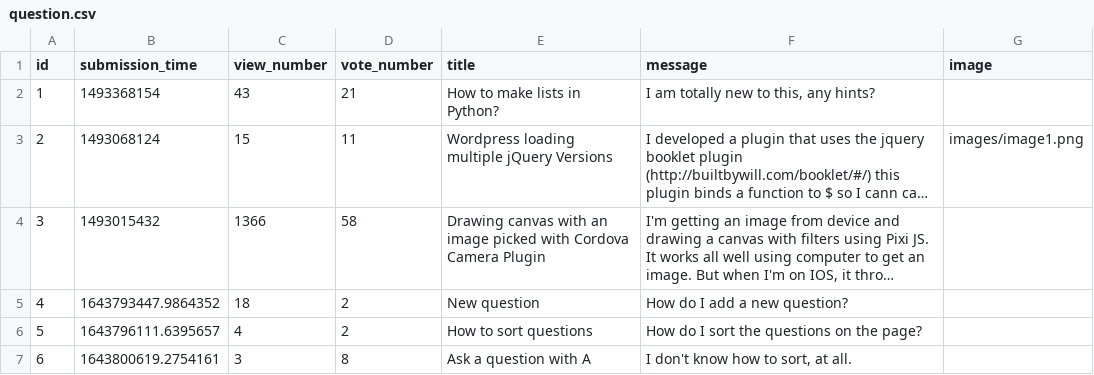
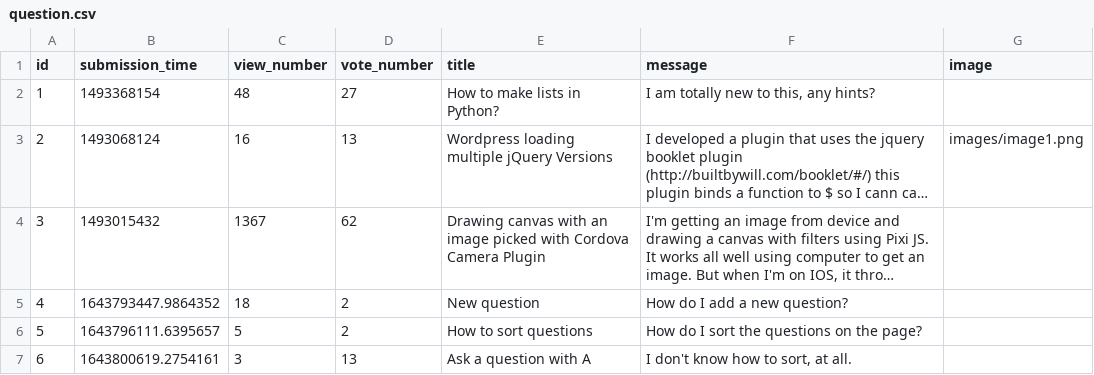
Before and after one commit to CodecoolGlobal/ask-mate-3-python-KisLorand, a CSV file: sample_data/question.csv, drawn as a sheet; long unchanged cells end in …; the diff names each change by its address in the sheet, - before the commit and + after, or states it on an @@ line.

```diff
--- a/sample_data/question.csv
+++ b/sample_data/question.csv
-C2 (view_number): 43
+C2 (view_number): 48
-D2 (vote_number): 21
+D2 (vote_number): 27
-C3 (view_number): 15
+C3 (view_number): 16
-D3 (vote_number): 11
+D3 (vote_number): 13
-C4 (view_number): 1366
+C4 (view_number): 1367
-D4 (vote_number): 58
+D4 (vote_number): 62
-C6 (view_number): 4
+C6 (view_number): 5
-D7 (vote_number): 8
+D7 (vote_number): 13
```
Also changed, not shown: sample_data/answer.csv, 4 other files.
